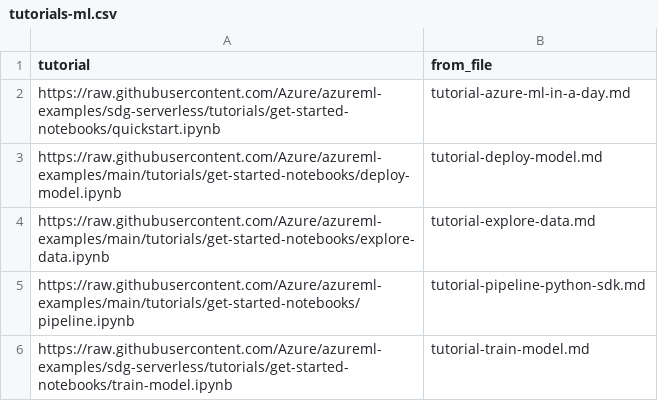
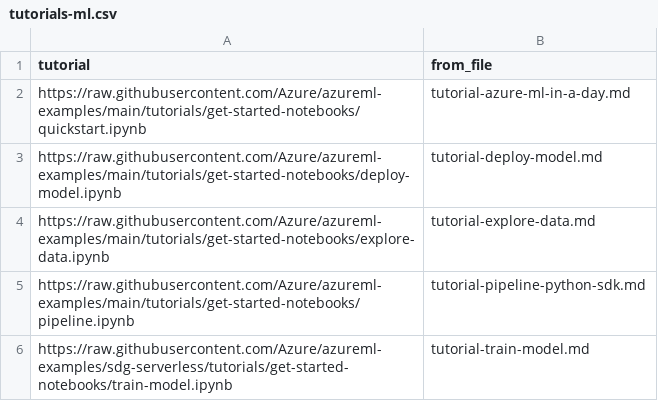
Before and after one commit to sdgilley/learn-tools, a CSV file: GitHub/tutorials-ml.csv, drawn as a sheet.

```diff
--- a/GitHub/tutorials-ml.csv
+++ b/GitHub/tutorials-ml.csv
@@ -1,3 +1,3 @@
 tutorial,from_file
-https://raw.githubusercontent.com/Azure/azureml-examples/sdg-serverless/tutorials/get-started-notebooks/quickstart.ipynb,tutorial-azure-ml-in-a-day.md
+https://raw.githubusercontent.com/Azure/azureml-examples/main/tutorials/get-started-notebooks/quickstart.ipynb,tutorial-azure-ml-in-a-day.md
 https://raw.githubusercontent.com/Azure/azureml-examples/main/tutorials/get-started-notebooks/deploy-model.ipynb,tutorial-deploy-model.md
```
Also changed, not shown: GitHub/refs-found-ai.csv, GitHub/refs-found-ml.csv, 13 other files.
